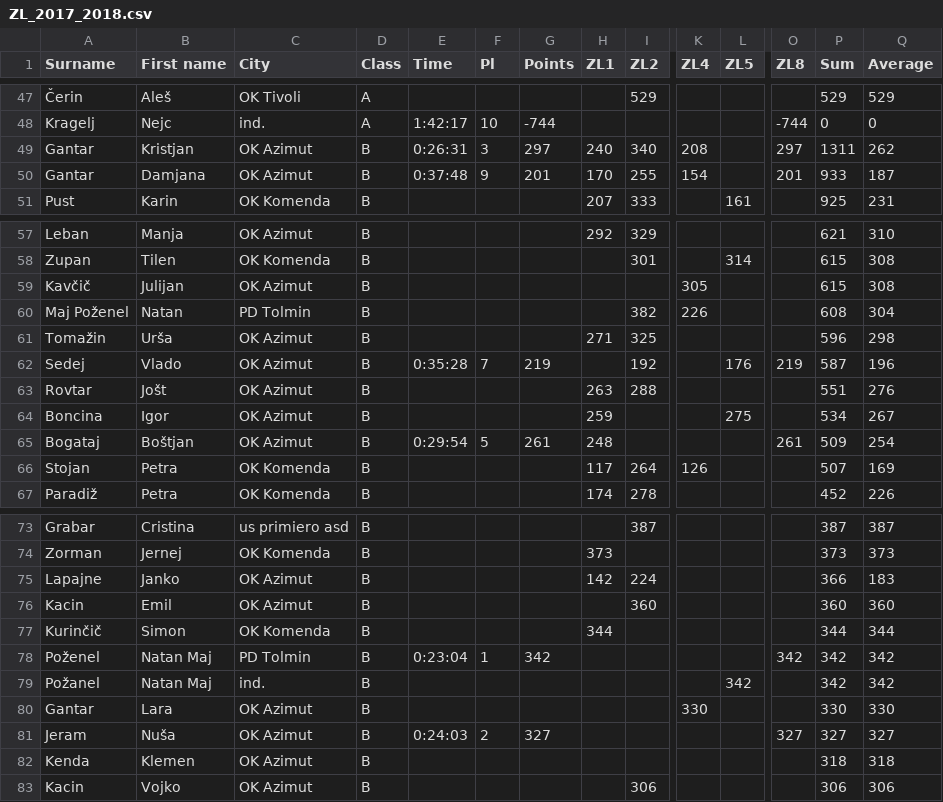
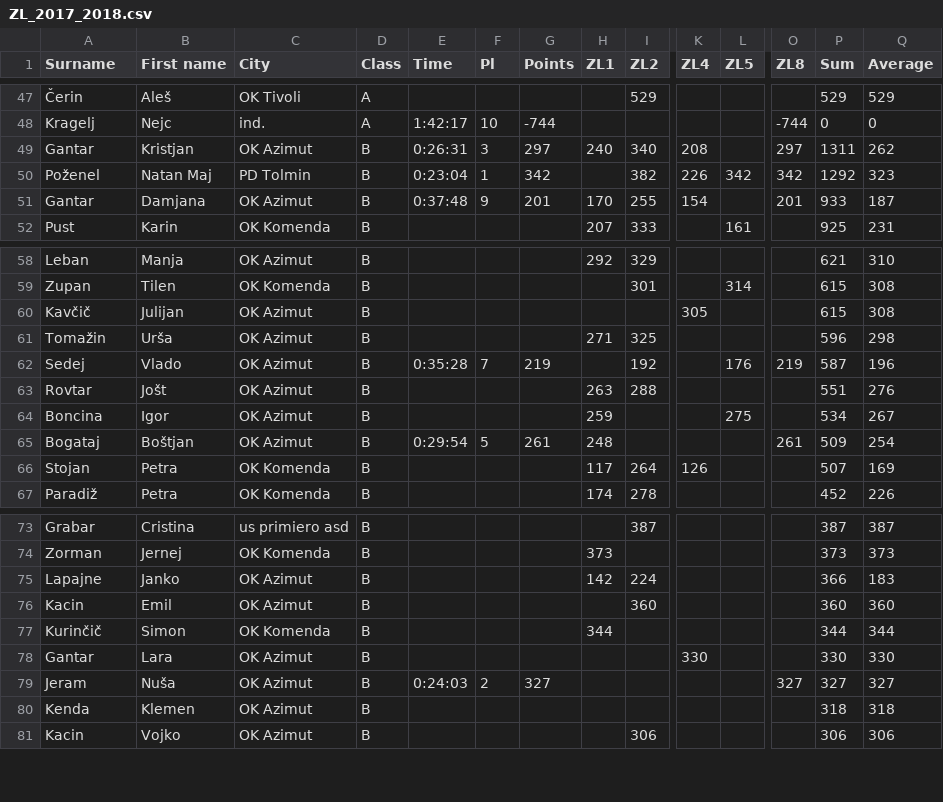
Before and after one commit to andrejborstnik/ZL, a CSV file: ZL_2017_2018.csv, drawn as a sheet; only a part is shown, gaps mark what is left out; removed rows and columns are numbered as before the commit, all else as after; rows hold the shown columns only; the diff names each change by its address in the sheet, - before the commit and + after, or states it on an @@ line.

Commit message:
Popravki Natan Maj.

```diff
--- a/ZL_2017_2018.csv
+++ b/ZL_2017_2018.csv
+row 50: Poženel | Natan Maj | PD Tolmin | B | 0:23:04 | 1 | 342 |  | 382 | 226 | 342 | 342 | 1292 | 323
-row 60: Maj Poženel | Natan | PD Tolmin | B |  |  |  |  | 382 | 226 |  |  | 608 | 304
-row 78: Poženel | Natan Maj | PD Tolmin | B | 0:23:04 | 1 | 342 |  |  |  |  | 342 | 342 | 342
-row 79: Požanel | Natan Maj | ind. | B |  |  |  |  |  |  | 342 |  | 342 | 342
```
Also changed, not shown: ResnaStanja/StanjeLige2.csv, ResnaStanja/StanjeLige3.csv, 6 other files.
